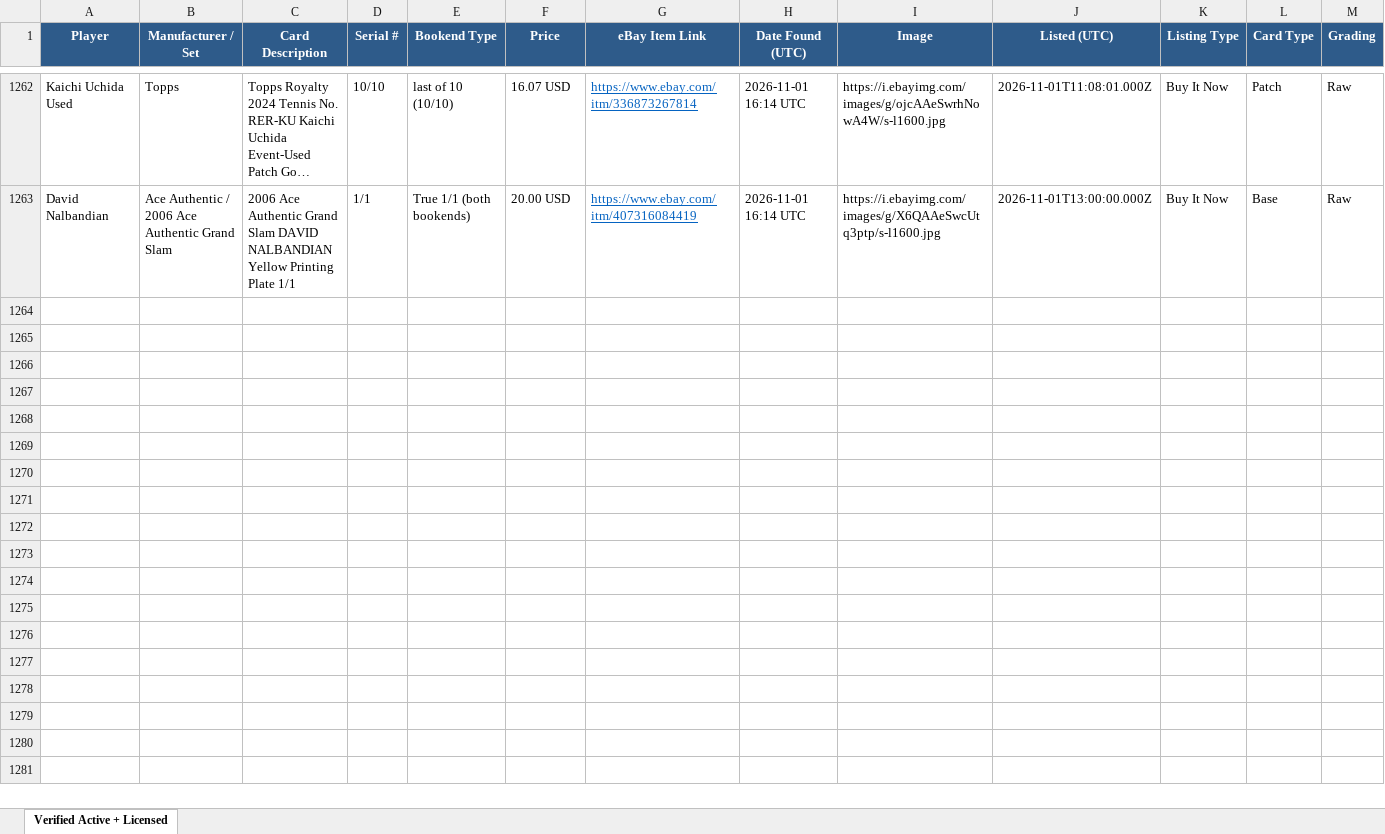
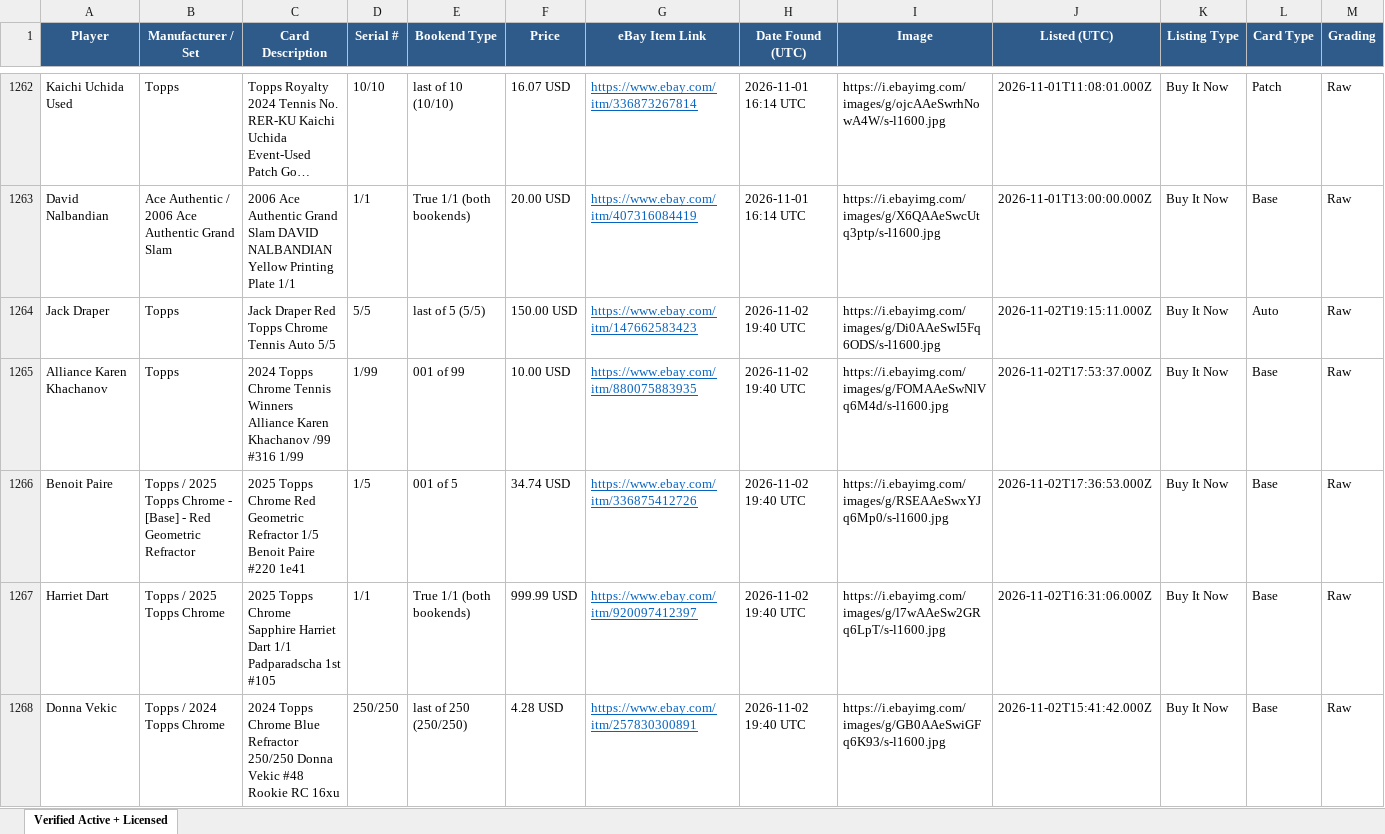
Before and after one commit to AN0ymous/tennis-card-engine, an Excel workbook: results/tennis_cards_verified.xlsx, sheet Verified Active + Licensed, drawn as a sheet; only a part is shown, gaps mark what is left out; long unchanged cells end in …; values as stored, in another font and other column widths than the file's, no borders; rows hold the shown columns only; the diff covers the shown part only; the diff names each change by its address in the sheet, - before the commit and + after, or states it on an @@ line.

Commit message:
Scan results, 2026-11-02 19:41 UTC

```diff
--- a/results/tennis_cards_verified.xlsx (sheet Verified Active + Licensed)
+++ b/results/tennis_cards_verified.xlsx (sheet Verified Active + Licensed)
+row 1264: Jack Draper | Topps | Jack Draper Red Topps Chrome Tennis Auto 5/5 | 5/5 | last of 5 (5/5) | 150.00 USD | https://www.ebay.com/itm/147662583423 | 2026-11-02 19:40 UTC | https://i.ebayimg.com/images/g/Di0AAeSwI5Fq6ODS/s-l1600.jpg | 2026-11-02T19:15:11.000Z | Buy It Now | Auto | Raw
+row 1265: Alliance Karen Khachanov | Topps | 2024 Topps Chrome Tennis Winners Alliance Karen Khachanov /99 #316 1/99 | 1/99 | 001 of 99 | 10.00 USD | https://www.ebay.com/itm/880075883935 | 2026-11-02 19:40 UTC | https://i.ebayimg.com/images/g/FOMAAeSwNlVq6M4d/s-l1600.jpg | 2026-11-02T17:53:37.000Z | Buy It Now | Base | Raw
+row 1266: Benoit Paire | Topps / 2025 Topps Chrome - [Base] - Red Geometric Refractor | 2025 Topps Chrome Red Geometric Refractor 1/5 Benoit Paire #220 1e41 | 1/5 | 001 of 5 | 34.74 USD | https://www.ebay.com/itm/336875412726 | 2026-11-02 19:40 UTC | https://i.ebayimg.com/images/g/RSEAAeSwxYJq6Mp0/s-l1600.jpg | 2026-11-02T17:36:53.000Z | Buy It Now | Base | Raw
+row 1267: Harriet Dart | Topps / 2025 Topps Chrome | 2025 Topps Chrome Sapphire Harriet Dart 1/1 Padparadscha 1st #105 | 1/1 | True 1/1 (both bookends) | 999.99 USD | https://www.ebay.com/itm/920097412397 | 2026-11-02 19:40 UTC | https://i.ebayimg.com/images/g/l7wAAeSw2GRq6LpT/s-l1600.jpg | 2026-11-02T16:31:06.000Z | Buy It Now | Base | Raw
+row 1268: Donna Vekic | Topps / 2024 Topps Chrome | 2024 Topps Chrome Blue Refractor 250/250 Donna Vekic #48 Rookie RC 16xu | 250/250 | last of 250 (250/250) | 4.28 USD | https://www.ebay.com/itm/257830300891 | 2026-11-02 19:40 UTC | https://i.ebayimg.com/images/g/GB0AAeSwiGFq6K93/s-l1600.jpg | 2026-11-02T15:41:42.000Z | Buy It Now | Base | Raw
```
Also changed, not shown: 21 added rows elsewhere in this sheet, 9 other files.
